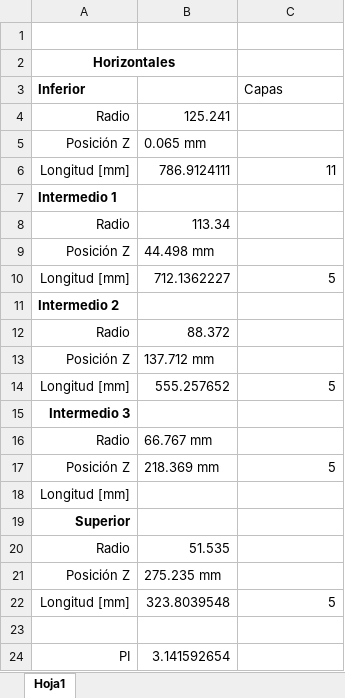
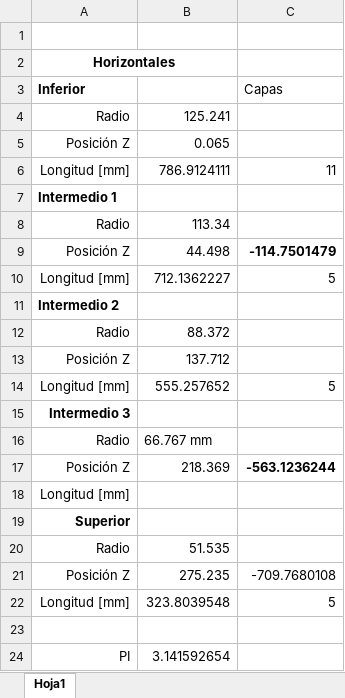
Before and after one commit to Danieldelriovelilla/MuE_Patran, an Excel workbook: Medidas.xlsx, sheet Hoja1, drawn as a sheet; values as stored, in another font and other column widths than the file's, no borders; the diff names each change by its address in the sheet, - before the commit and + after, or states it on an @@ line.

```diff
--- a/Medidas.xlsx (sheet Hoja1)
+++ b/Medidas.xlsx (sheet Hoja1)
-B5: 0.065 mm
+B5: 0.065
-B9: 44.498 mm
+B9: 44.498
-C9 (Capas): (empty)
+C9 (Capas): -114.7501479
-B13: 137.712 mm
+B13: 137.712
-B17: 218.369 mm
+B17: 218.369
-C17 (Capas): 5
+C17 (Capas): -563.1236244
-C17 bold: off
+C17 bold: on
-B21: 275.235 mm
+B21: 275.235
-C21 (Capas): (empty)
+C21 (Capas): -709.7680108
```
Also changed, not shown: laminado.xlsx.
